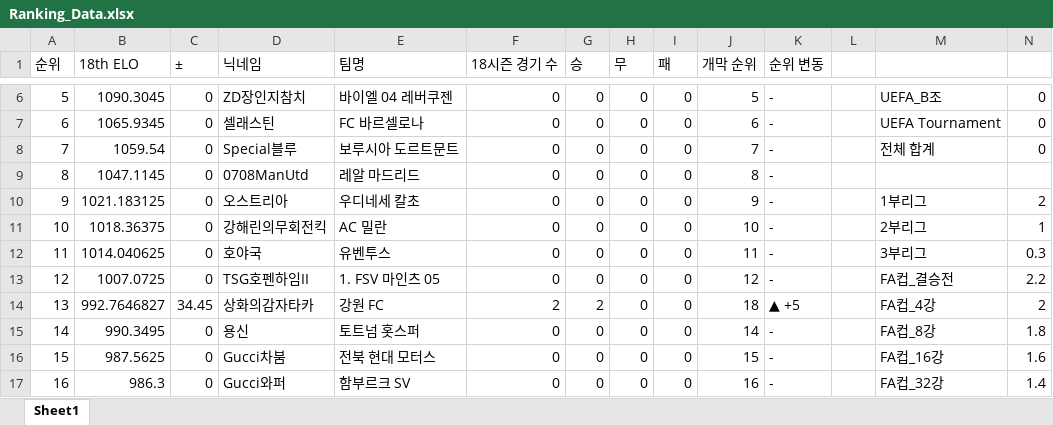
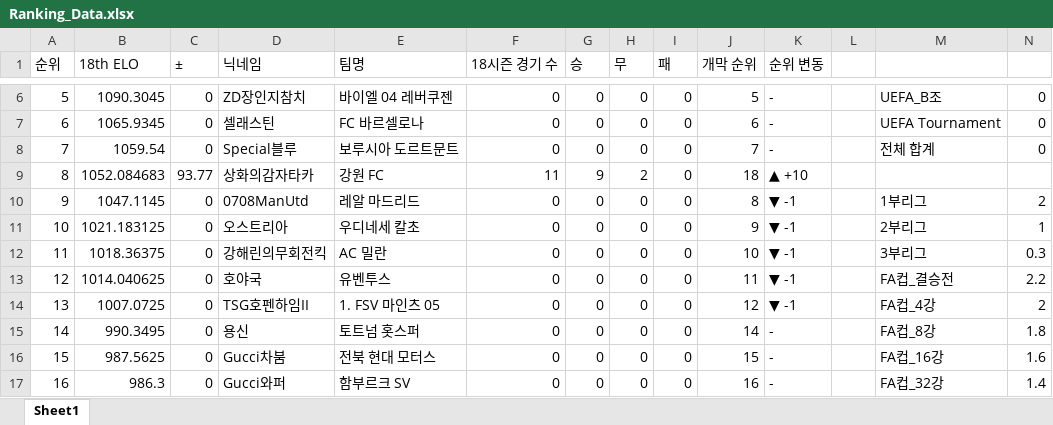
Before and after one commit to xldyxl/AllStar-Ranking-ELO-, an Excel workbook: Ranking_Data.xlsx, sheet Sheet1, drawn as a sheet; only a part is shown, gaps mark what is left out; values as stored, in another font and other column widths than the file's, no borders; removed rows and columns are numbered as before the commit, all else as after; rows hold the shown columns only; the diff covers the shown part only; the diff names each change by its address in the sheet, - before the commit and + after, or states it on an @@ line.

Commit message:
Update: Ranking Data (18:51:08)

```diff
--- a/Ranking_Data.xlsx (sheet Sheet1)
+++ b/Ranking_Data.xlsx (sheet Sheet1)
-row 9: 8 | 1047.1145 | 0 | 0708ManUtd | 레알 마드리드 | 0 | 0 | 0 | 0 | 8 | -
+row 9: 8 | 1052.084683 | 93.77 | 상화의감자타카 | 강원 FC | 11 | 9 | 2 | 0 | 18 | ▲ +10
-B10 (18th ELO): 1021.183125
+B10 (18th ELO): 1047.1145
-D10 (닉네임): 오스트리아
+D10 (닉네임): 0708ManUtd
-E10 (팀명): 우디네세 칼초
+E10 (팀명): 레알 마드리드
-J10 (개막 순위): 9
+J10 (개막 순위): 8
-K10:K13 (순위 변동): -
+K10:K13 (순위 변동): ▼ -1
-B11 (18th ELO): 1018.36375
+B11 (18th ELO): 1021.183125
-D11 (닉네임): 강해린의무회전킥
+D11 (닉네임): 오스트리아
-E11 (팀명): AC 밀란
+E11 (팀명): 우디네세 칼초
-J11 (개막 순위): 10
+J11 (개막 순위): 9
-B12 (18th ELO): 1014.040625
+B12 (18th ELO): 1018.36375
-D12 (닉네임): 호야국
+D12 (닉네임): 강해린의무회전킥
-E12 (팀명): 유벤투스
+E12 (팀명): AC 밀란
-J12 (개막 순위): 11
+J12 (개막 순위): 10
-B13 (18th ELO): 1007.0725
+B13 (18th ELO): 1014.040625
-D13 (닉네임): TSG호펜하임II
+D13 (닉네임): 호야국
-E13 (팀명): 1. FSV 마인츠 05
+E13 (팀명): 유벤투스
-J13 (개막 순위): 12
+J13 (개막 순위): 11
-B14 (18th ELO): 992.7646827
+B14 (18th ELO): 1007.0725
-C14 (±): 34.45
+C14 (±): 0
-D14 (닉네임): 상화의감자타카
+D14 (닉네임): TSG호펜하임II
-E14 (팀명): 강원 FC
+E14 (팀명): 1. FSV 마인츠 05
-F14 (18시즌 경기 수): 2
+F14 (18시즌 경기 수): 0
-G14 (승): 2
+G14 (승): 0
-J14 (개막 순위): 18
+J14 (개막 순위): 12
-K14 (순위 변동): ▲ +5
+K14 (순위 변동): ▼ -1
```
Also changed, not shown: 3 added rows, 3 removed rows and 31 edited cells elsewhere in this sheet.
